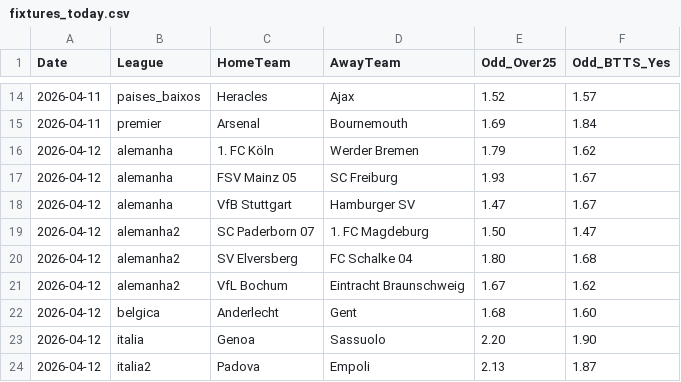
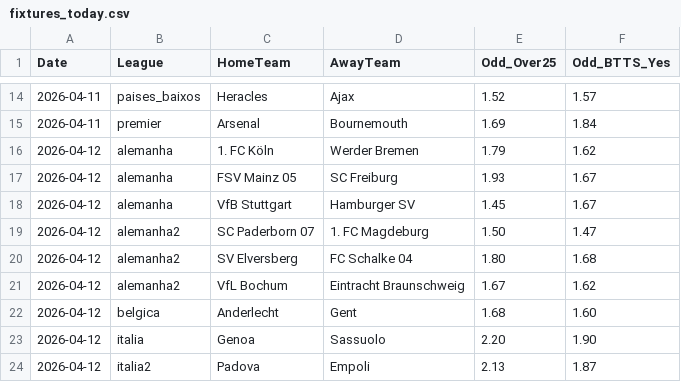
Before and after one commit to jorgepita/apostas-over-futebol, a CSV file: fixtures_today.csv, drawn as a sheet; only a part is shown, gaps mark what is left out.

Commit message:
Update fixtures_today.csv (2026-04-11T20:01:22.263989+00:00Z)

```diff
--- a/fixtures_today.csv
+++ b/fixtures_today.csv
@@ -17,3 +17,3 @@ Date;League;HomeTeam;AwayTeam;Odd_Over25;Odd_BTTS_Yes
 2026-04-12;alemanha;FSV Mainz 05;SC Freiburg;1.93;1.67
-2026-04-12;alemanha;VfB Stuttgart;Hamburger SV;1.47;1.67
+2026-04-12;alemanha;VfB Stuttgart;Hamburger SV;1.45;1.67
 2026-04-12;alemanha2;SC Paderborn 07;1. FC Magdeburg;1.50;1.47
```
